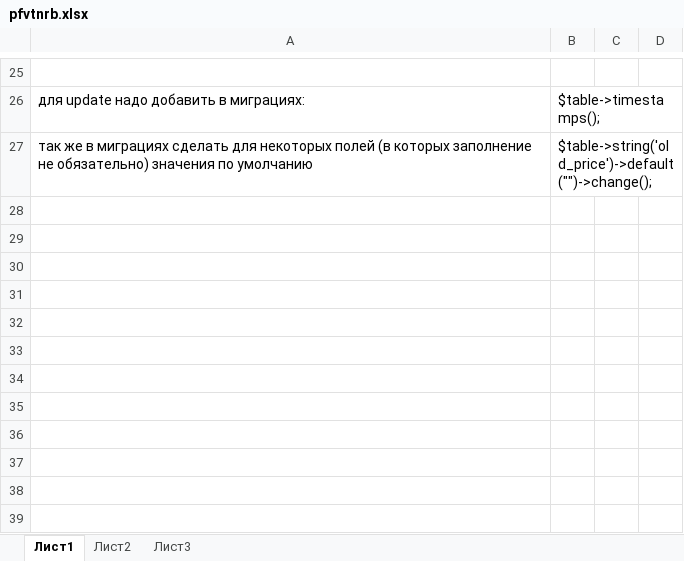
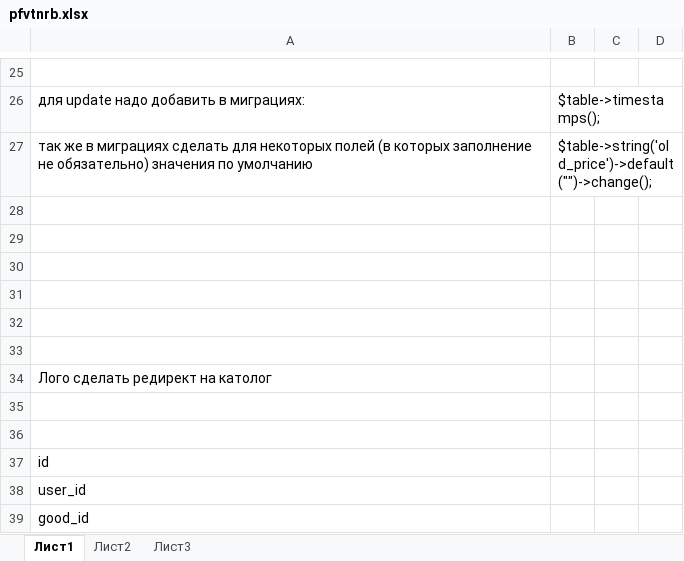
Before and after one commit to sislex/techboard, an Excel workbook: Заметки/pfvtnrb.xlsx, sheet Лист1, drawn as a sheet; only a part is shown, gaps mark what is left out; values as stored, in another font and other column widths than the file's, no borders; the diff names each change by its address in the sheet, - before the commit and + after, or states it on an @@ line.

```diff
--- a/Заметки/pfvtnrb.xlsx (sheet Лист1)
+++ b/Заметки/pfvtnrb.xlsx (sheet Лист1)
+row 28: (empty)
+row 29: (empty)
+row 30: (empty)
+row 31: (empty)
+row 32: (empty)
+row 33: (empty)
+row 34: Лого сделать редирект на католог
+row 35: (empty)
+row 36: (empty)
+row 37: id
+row 38: user_id
+row 39: good_id
```
Also changed, not shown: 16 other files.
